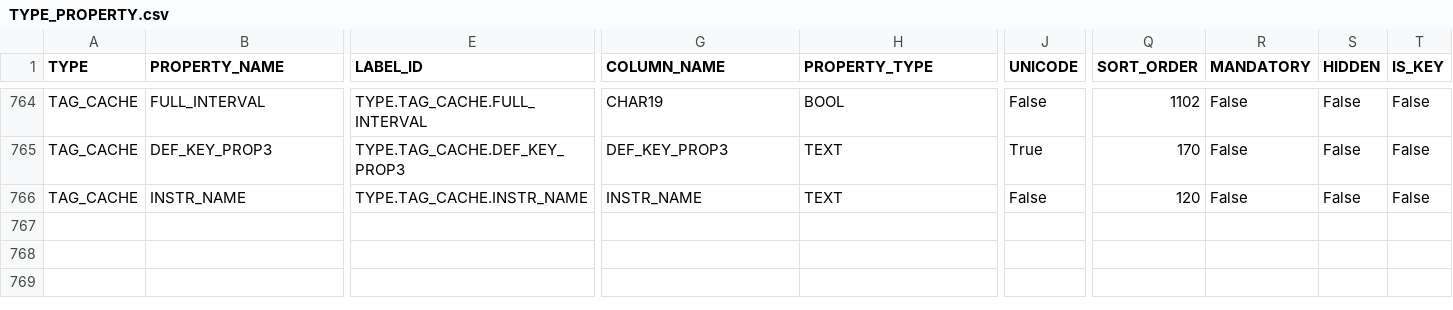
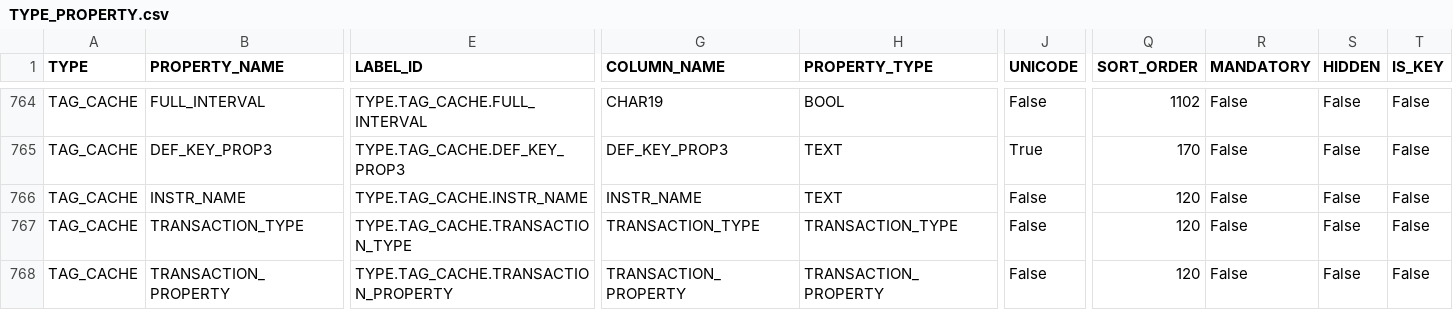
Before and after one commit to ligeaai/ligeia, a CSV file: backend/services/parsers/addData/type/TYPE_PROPERTY.csv, drawn as a sheet; only a part is shown, gaps mark what is left out; rows hold the shown columns only; the diff names each change by its address in the sheet, - before the commit and + after, or states it on an @@ line.

```diff
--- a/backend/services/parsers/addData/type/TYPE_PROPERTY.csv
+++ b/backend/services/parsers/addData/type/TYPE_PROPERTY.csv
+row 767: TAG_CACHE | TRANSACTION_TYPE | TYPE.TAG_CACHE.TRANSACTION_TYPE | TRANSACTION_TYPE | TRANSACTION_TYPE | False | 120 | False | False | False
+row 768: TAG_CACHE | TRANSACTION_PROPERTY | TYPE.TAG_CACHE.TRANSACTION_PROPERTY | TRANSACTION_PROPERTY | TRANSACTION_PROPERTY | False | 120 | False | False | False
```
Also changed, not shown: 15 other files.
